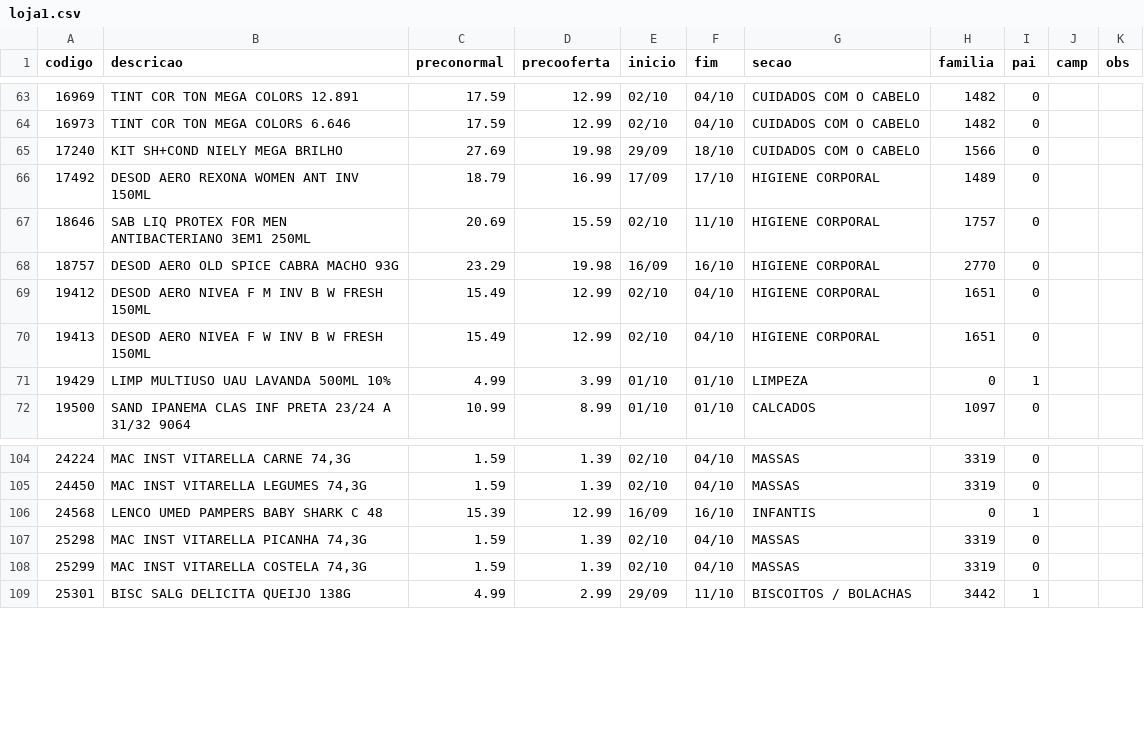
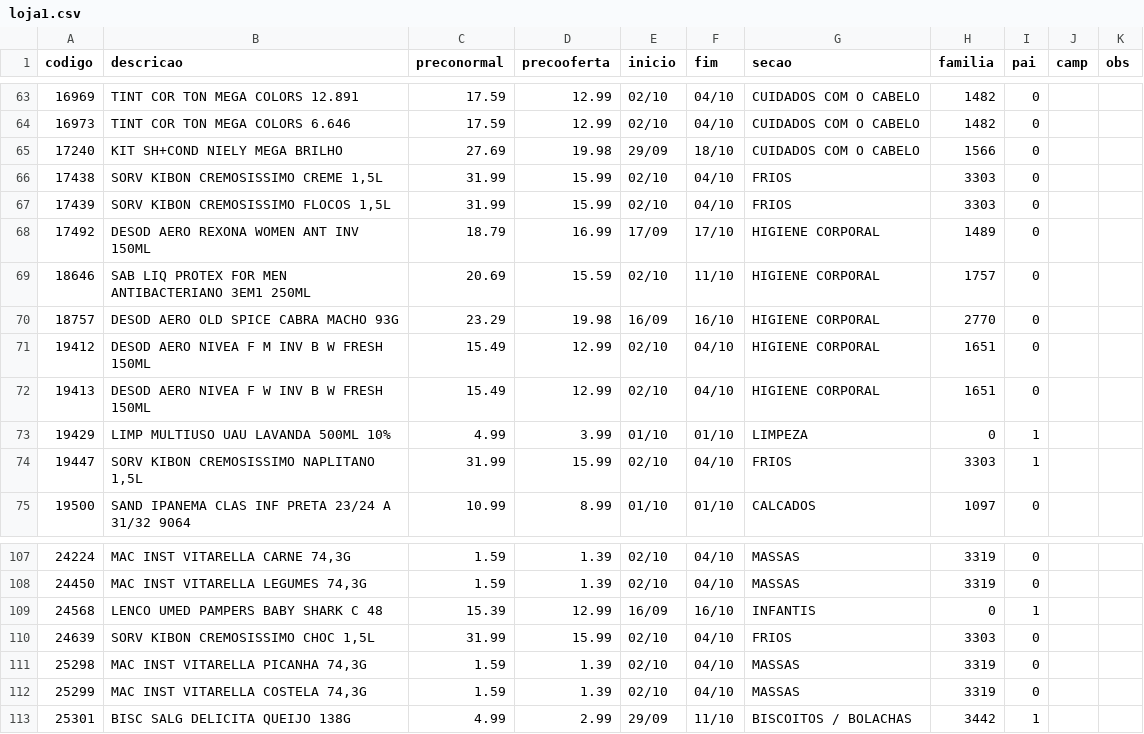
Before and after one commit to luciano504/placas, a CSV file: data/loja1.csv, drawn as a sheet; only a part is shown, gaps mark what is left out; the diff names each change by its address in the sheet, - before the commit and + after, or states it on an @@ line.

```diff
--- a/data/loja1.csv
+++ b/data/loja1.csv
+row 66: 17438 | SORV KIBON CREMOSISSIMO CREME 1,5L | 31.99 | 15.99 | 02/10 | 04/10 | FRIOS | 3303 | 0
+row 67: 17439 | SORV KIBON CREMOSISSIMO FLOCOS 1,5L | 31.99 | 15.99 | 02/10 | 04/10 | FRIOS | 3303 | 0
+row 74: 19447 | SORV KIBON CREMOSISSIMO NAPLITANO 1,5L | 31.99 | 15.99 | 02/10 | 04/10 | FRIOS | 3303 | 1
+row 110: 24639 | SORV KIBON CREMOSISSIMO CHOC 1,5L | 31.99 | 15.99 | 02/10 | 04/10 | FRIOS | 3303 | 0
```
Also changed, not shown: data/loja9.csv, 2 other files.
